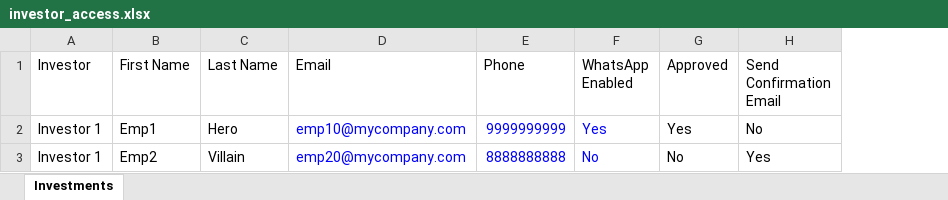
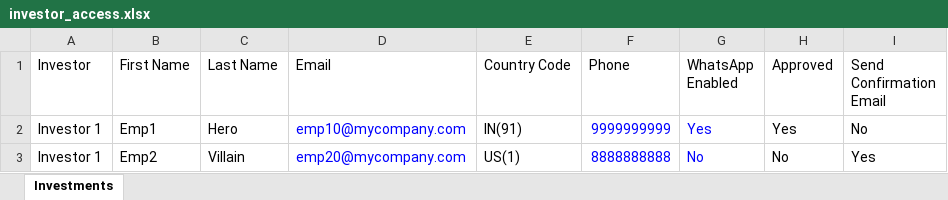
Before and after one commit to sampadadiwan/IRM, an Excel workbook: public/sample_uploads/investor_access.xlsx, sheet Investments, drawn as a sheet; values as stored, in another font and other column widths than the file's, no borders; the diff names each change by its address in the sheet, - before the commit and + after, or states it on an @@ line.

Commit message:
Fund unit settings bulk (#77)
* Added Fund Unit settings bulk upload

* Updated view

* Fixed InvestorAccess Bulk Upload

* minor

* minor

* Added spec

* minor

* remove unnecessary button

* Updated spec to use same excel as sample

```diff
--- a/public/sample_uploads/investor_access.xlsx (sheet Investments)
+++ b/public/sample_uploads/investor_access.xlsx (sheet Investments)
+column E (Country Code), rows 2-3: IN(91) | US(1)
```
Also changed, not shown: 10 other files.
